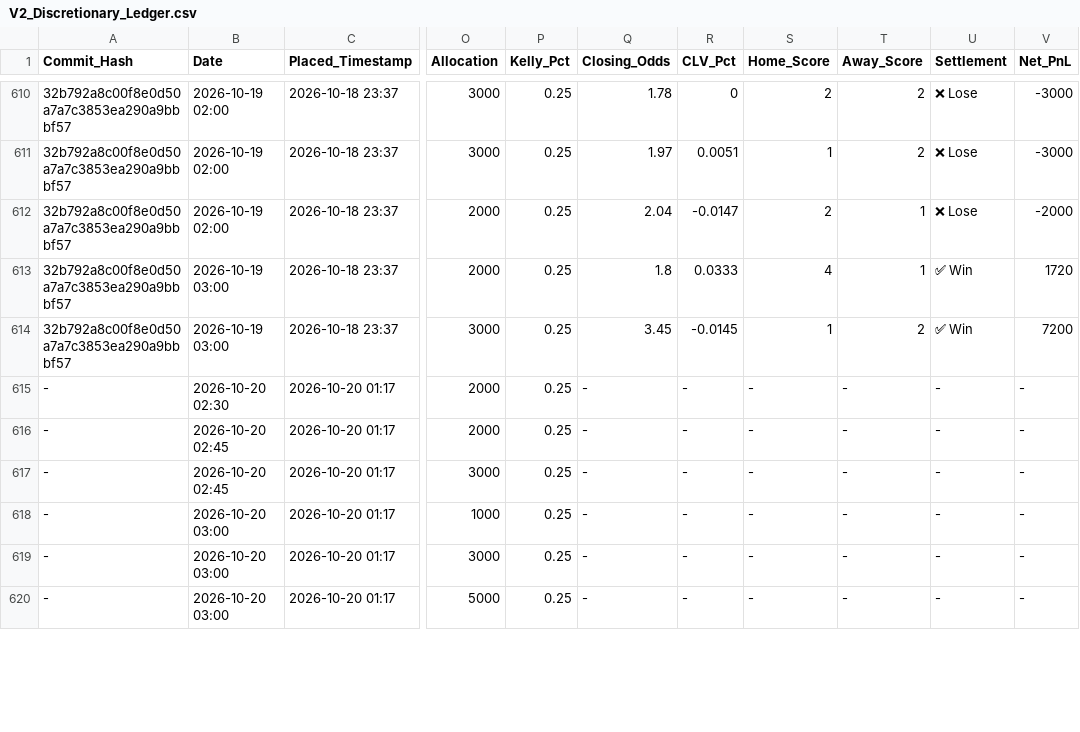
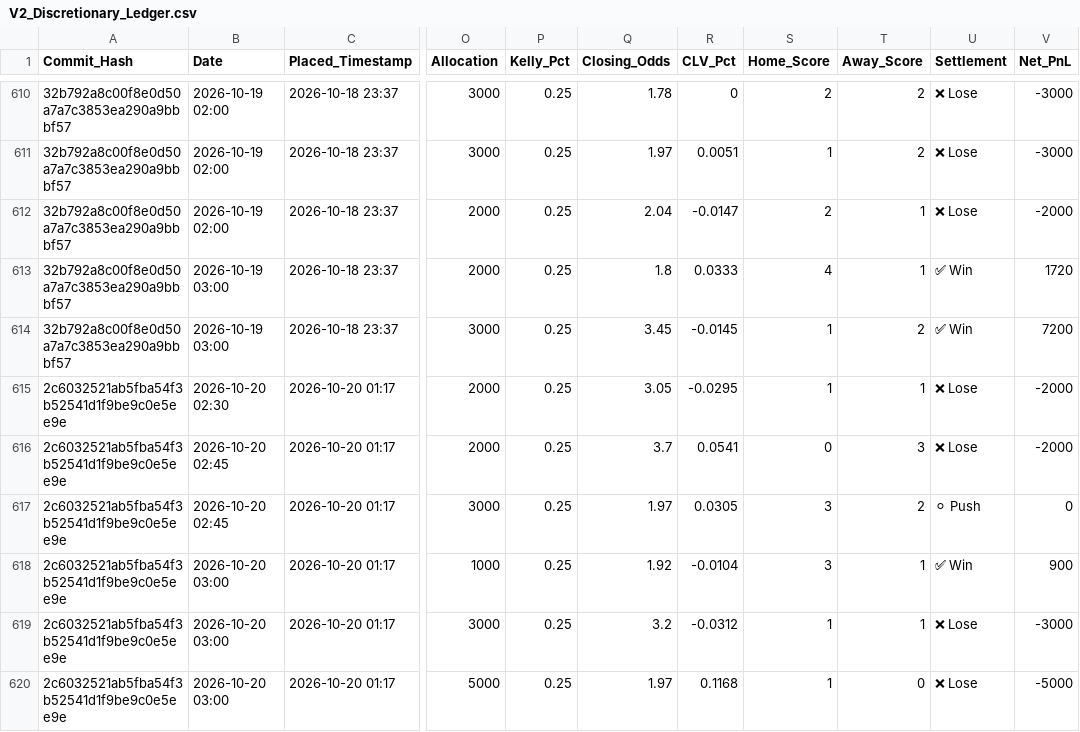
Before and after one commit to ethan-0625/MCO-Sports-Alpha-Research, a CSV file: V2_Discretionary_Ledger.csv, drawn as a sheet; only a part is shown, gaps mark what is left out; the diff covers the shown part only; the diff names each change by its address in the sheet, - before the commit and + after, or states it on an @@ line.

Commit message:
Update V2_Discretionary_Ledger.csv

```diff
--- a/V2_Discretionary_Ledger.csv
+++ b/V2_Discretionary_Ledger.csv
-A615:A620 (Commit_Hash): -
+A615:A620 (Commit_Hash): 2c6032521ab5fba54f3b52541d1f9be9c0e5ee9e
-Q615 (Closing_Odds): -
+Q615 (Closing_Odds): 3.05
-R615 (CLV_Pct): -
+R615 (CLV_Pct): -0.0295
-S615 (Home_Score): -
+S615 (Home_Score): 1
-T615 (Away_Score): -
+T615 (Away_Score): 1
-U615:U616 (Settlement): -
+U615:U616 (Settlement): ❌ Lose
-V615:V616 (Net_PnL): -
+V615:V616 (Net_PnL): -2000
-Q616 (Closing_Odds): -
+Q616 (Closing_Odds): 3.7
-R616 (CLV_Pct): -
+R616 (CLV_Pct): 0.0541
-S616 (Home_Score): -
+S616 (Home_Score): 0
-T616 (Away_Score): -
+T616 (Away_Score): 3
-Q617 (Closing_Odds): -
+Q617 (Closing_Odds): 1.97
-R617 (CLV_Pct): -
+R617 (CLV_Pct): 0.0305
-S617:S618 (Home_Score): -
+S617:S618 (Home_Score): 3
-T617 (Away_Score): -
+T617 (Away_Score): 2
-U617 (Settlement): -
+U617 (Settlement): ⚪ Push
-V617 (Net_PnL): -
+V617 (Net_PnL): 0
-Q618 (Closing_Odds): -
+Q618 (Closing_Odds): 1.92
-R618 (CLV_Pct): -
+R618 (CLV_Pct): -0.0104
-T618:T619 (Away_Score): -
+T618:T619 (Away_Score): 1
-U618 (Settlement): -
+U618 (Settlement): ✅ Win
-V618 (Net_PnL): -
+V618 (Net_PnL): 900
-Q619 (Closing_Odds): -
+Q619 (Closing_Odds): 3.2
-R619 (CLV_Pct): -
+R619 (CLV_Pct): -0.0312
-S619:S620 (Home_Score): -
+S619:S620 (Home_Score): 1
-U619:U620 (Settlement): -
+U619:U620 (Settlement): ❌ Lose
-V619 (Net_PnL): -
+V619 (Net_PnL): -3000
-Q620 (Closing_Odds): -
+Q620 (Closing_Odds): 1.97
-R620 (CLV_Pct): -
+R620 (CLV_Pct): 0.1168
-T620 (Away_Score): -
+T620 (Away_Score): 0
-V620 (Net_PnL): -
+V620 (Net_PnL): -5000
```
Also changed, not shown: 42 edited cells elsewhere in this file.
